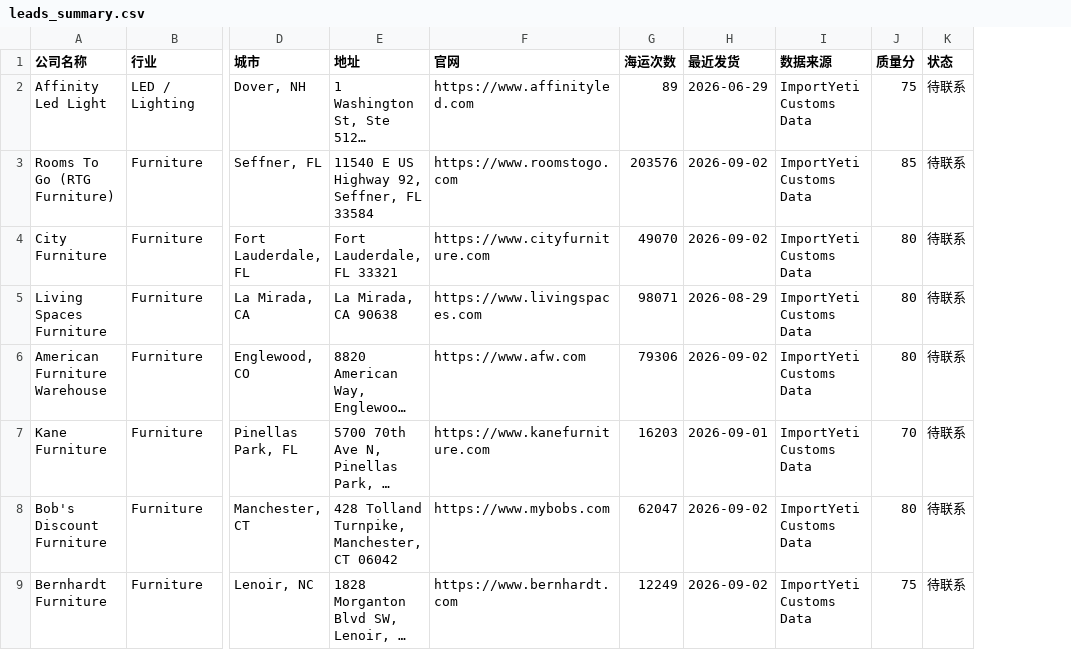
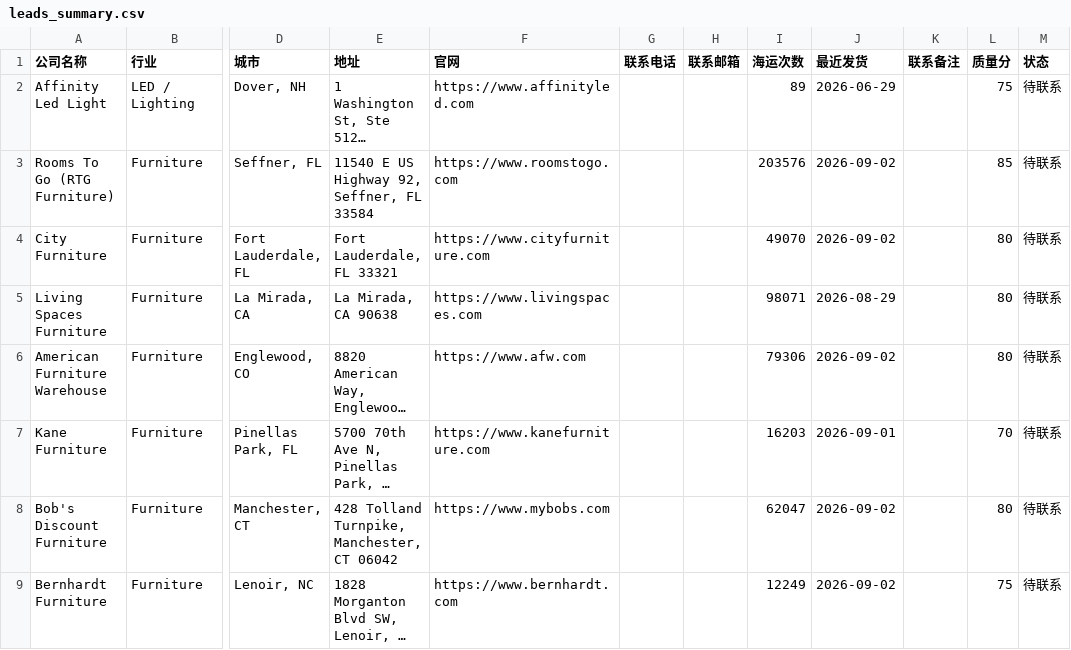
Before and after one commit to nebulaspider/supermarket-contacts, a CSV file: data/leads_summary.csv, drawn as a sheet; only a part is shown, gaps mark what is left out; long unchanged cells end in …; removed rows and columns are numbered as before the commit, all else as after; the diff covers the shown part only; the diff names each change by its address in the sheet, - before the commit and + after, or states it on an @@ line.

```diff
--- a/data/leads_summary.csv
+++ b/data/leads_summary.csv
+column G (联系电话), empty
+column H (联系邮箱), empty
-column I (数据来源), rows 2-9: all ImportYeti Customs Data
+column K (联系备注), empty
```
Also changed, not shown: 5 edited cells elsewhere in this file, 3 other files.
